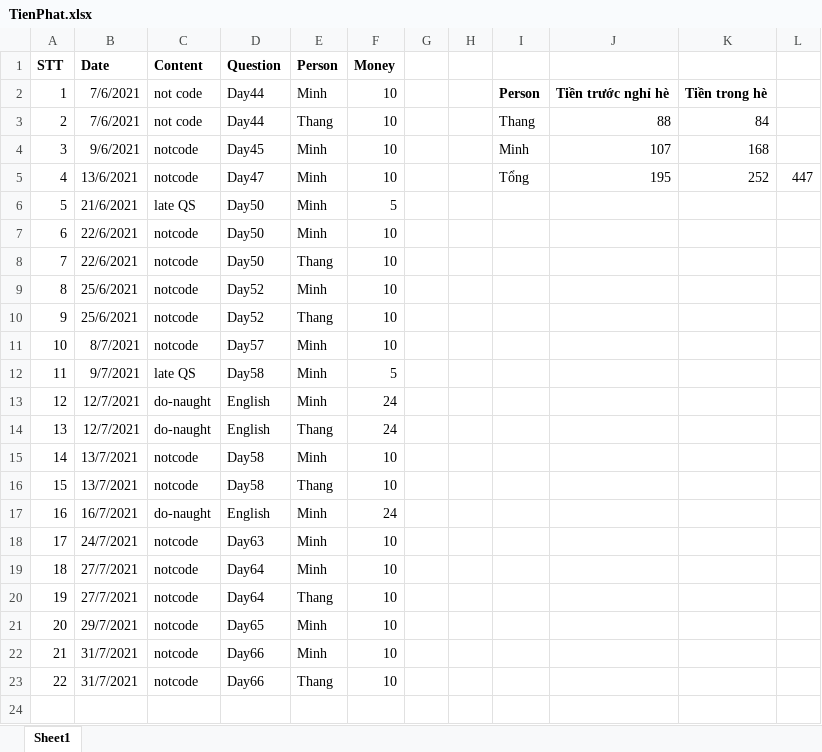
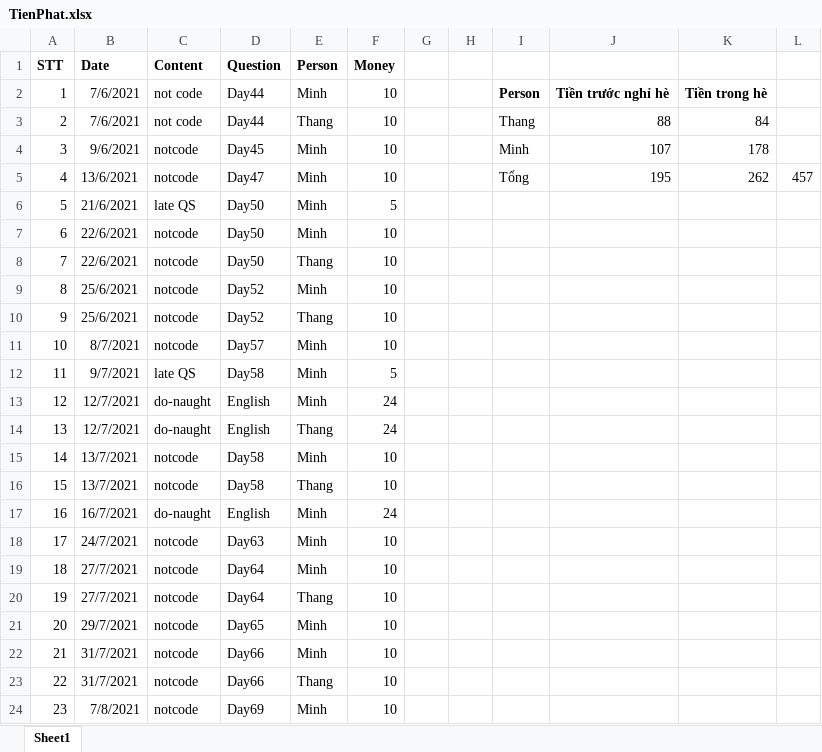
Before and after one commit to Conqueror135/TrainingOLP2021, an Excel workbook: codeDaily/TienPhat.xlsx, sheet Sheet1, drawn as a sheet; values as stored, in another font and other column widths than the file's, no borders; the diff names each change by its address in the sheet, - before the commit and + after, or states it on an @@ line.

Commit message:
Update file TienPhat

```diff
--- a/codeDaily/TienPhat.xlsx (sheet Sheet1)
+++ b/codeDaily/TienPhat.xlsx (sheet Sheet1)
-K4: 168
+K4: 178
-K5: 252
+K5: 262
-L5: 447
+L5: 457
+row 24: 23 | 7/8/2021 | notcode | Day69 | Minh | 10
```
